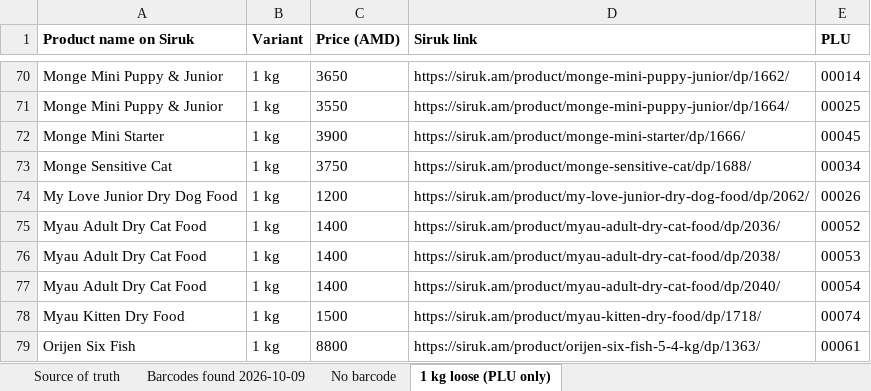
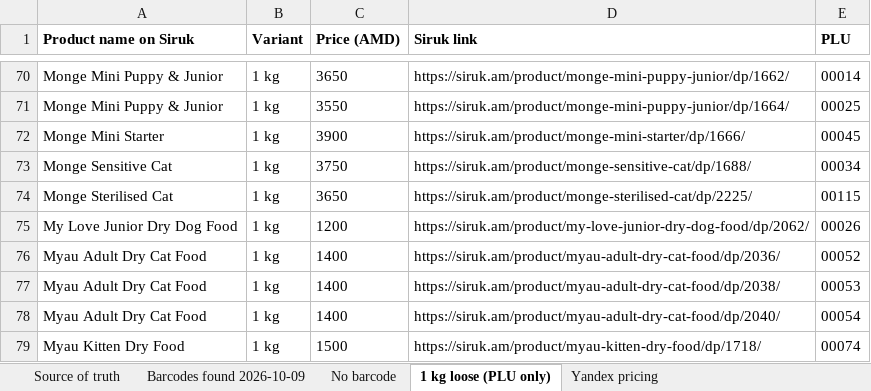
Before and after one commit to EricKhosro/siruk-claude, an Excel workbook: final/siruk-source-of-truth.xlsx, sheet 1 kg loose (PLU only), drawn as a sheet; only a part is shown, gaps mark what is left out; the shorter side is filled out with more unchanged rows; values as stored, in another font and other column widths than the file's, no borders; the diff names each change by its address in the sheet, - before the commit and + after, or states it on an @@ line.

```diff
--- a/final/siruk-source-of-truth.xlsx (sheet 1 kg loose (PLU only))
+++ b/final/siruk-source-of-truth.xlsx (sheet 1 kg loose (PLU only))
+sheet tab: Yandex pricing
+row 74: Monge Sterilised Cat | 1 kg | 3650 | https://siruk.am/product/monge-sterilised-cat/dp/2225/ | 00115
```
Also changed, not shown: sheet Source of truth, sheet No barcode, 13 other files.
